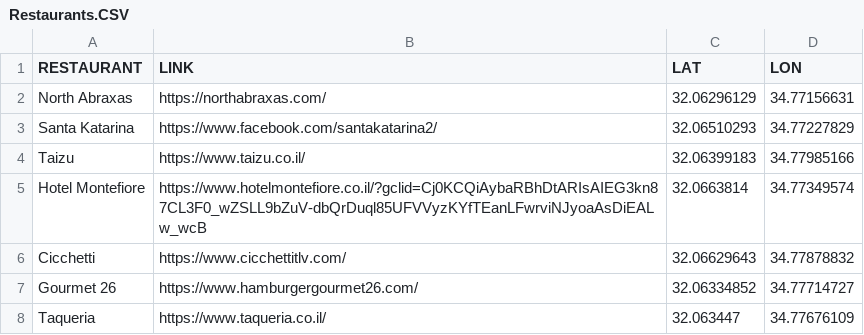
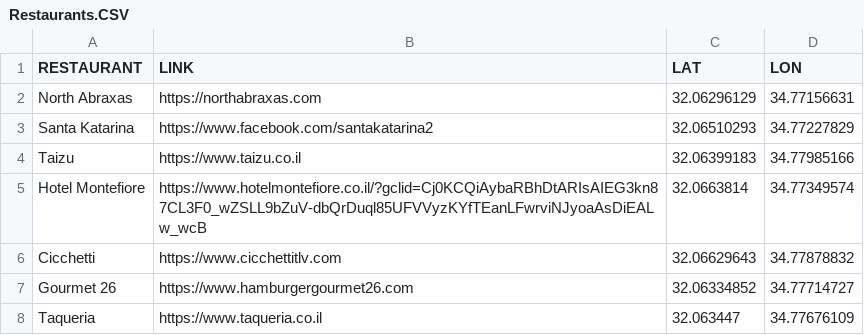
Before and after one commit to ChenMichaeliPri/Web-Map, a CSV file: Restaurants.CSV, drawn as a sheet.

```diff
--- a/Restaurants.CSV
+++ b/Restaurants.CSV
@@ -1,8 +1,8 @@
 RESTAURANT,LINK,LAT,LON
-North Abraxas,https://northabraxas.com/,32.06296129,34.77156631
-Santa Katarina,https://www.facebook.com/santakatarina2/,32.06510293,34.77227829
-Taizu,https://www.taizu.co.il/,32.06399183,34.77985166
+North Abraxas,https://northabraxas.com,32.06296129,34.77156631
+Santa Katarina,https://www.facebook.com/santakatarina2,32.06510293,34.77227829
+Taizu,https://www.taizu.co.il,32.06399183,34.77985166
 Hotel Montefiore,https://www.hotelmontefiore.co.il/?gclid=Cj0KCQiAybaRBhDtARIsAIEG3kn87CL3F0_wZSLL9bZuV-dbQrDuql85UFVVyzKYfTEanLFwrviNJyoaAsDiEALw_wcB,32.0663814,34.77349574
-Cicchetti,https://www.cicchettitlv.com/,32.06629643,34.77878832
-Gourmet 26,https://www.hamburgergourmet26.com/,32.06334852,34.77714727
-Taqueria,https://www.taqueria.co.il/,32.063447,34.77676109
+Cicchetti,https://www.cicchettitlv.com,32.06629643,34.77878832
+Gourmet 26,https://www.hamburgergourmet26.com,32.06334852,34.77714727
+Taqueria,https://www.taqueria.co.il,32.063447,34.77676109
```
Also changed, not shown: Bars.CSV, 2 other files.
